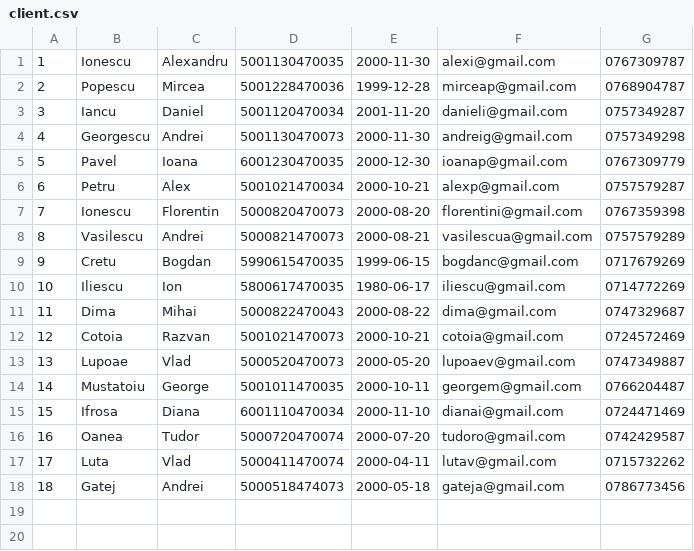
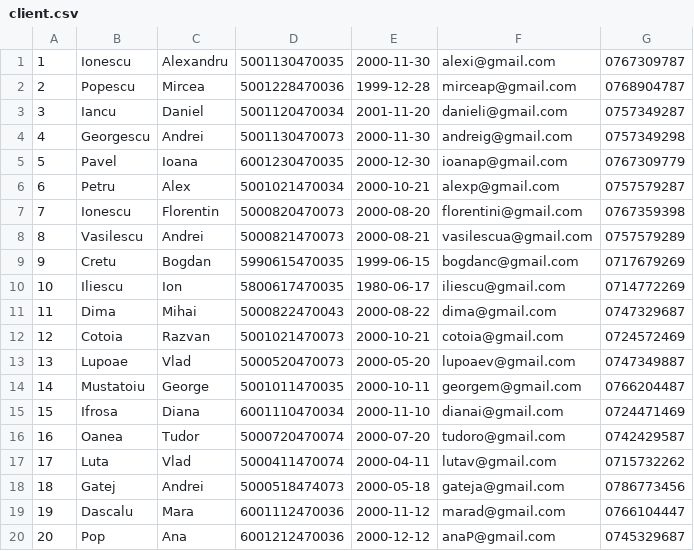
Before and after one commit to Ionescu-Ioan/Proiect_PAO, a CSV file: Proiect_PAO/Data/client.csv, drawn as a sheet; the diff names each change by its address in the sheet, - before the commit and + after, or states it on an @@ line.

```diff
--- a/Proiect_PAO/Data/client.csv
+++ b/Proiect_PAO/Data/client.csv
+row 19: 19 | Dascalu | Mara | 6001112470036 | 2000-11-12 | marad@gmail.com | 0766104447
+row 20: 20 | Pop | Ana | 6001212470036 | 2000-12-12 | anaP@gmail.com | 0745329687
```
Also changed, not shown: Proiect_PAO/Data/adresa.csv, Proiect_PAO/Data/audit.csv, 26 other files.
